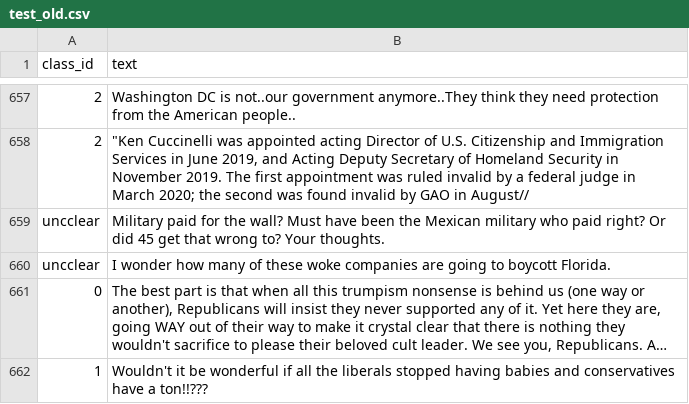
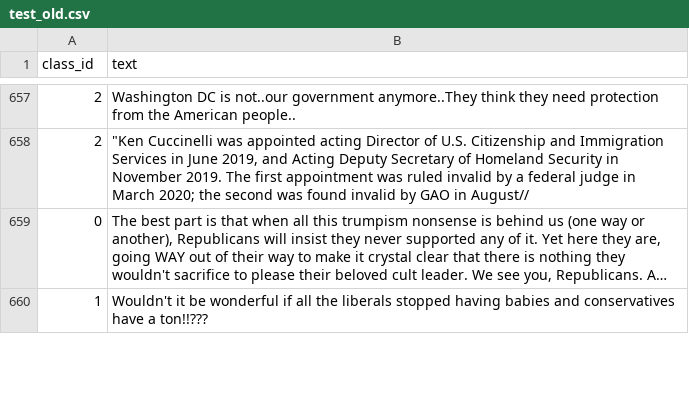
Before and after one commit to anshuman23/UCD_Noyce, a CSV file: Noyce/data/IDEOLOGICAL/additionals/test_old.csv, drawn as a sheet; only a part is shown, gaps mark what is left out; long unchanged cells end in …; the diff names each change by its address in the sheet, - before the commit and + after, or states it on an @@ line.

Commit message:
Updates

```diff
--- a/Noyce/data/IDEOLOGICAL/additionals/test_old.csv
+++ b/Noyce/data/IDEOLOGICAL/additionals/test_old.csv
-row 659: uncclear | Military paid for the wall? Must have been the Mexican military who paid right? Or did 45 get that wrong to? Your thoughts.
-row 660: uncclear | I wonder how many of these woke companies are going to boycott Florida.
```
